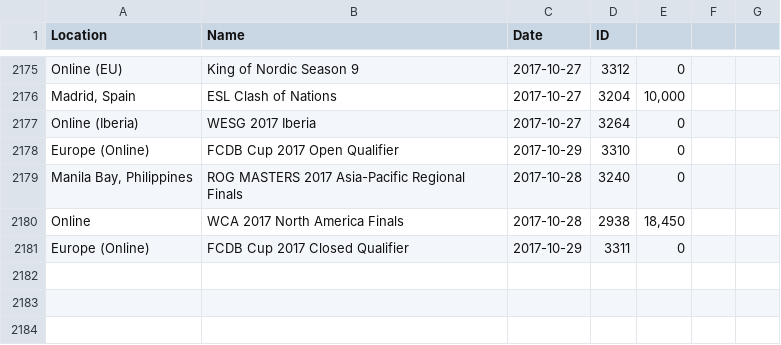
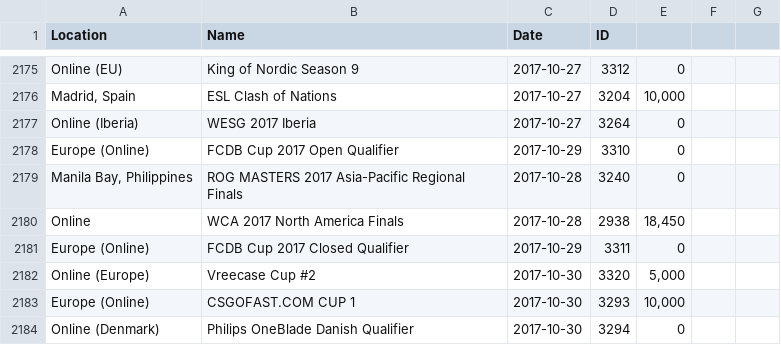
Before and after one commit to Liam-F/HLTV-Scraper, a CSV file: csv/eventIDs.csv, drawn as a sheet; only a part is shown, gaps mark what is left out; the diff names each change by its address in the sheet, - before the commit and + after, or states it on an @@ line.

```diff
--- a/csv/eventIDs.csv
+++ b/csv/eventIDs.csv
+row 2182: Online (Europe) | Vreecase Cup #2 | 2017-10-30 | 3320 | 5,000
+row 2183: Europe (Online) | CSGOFAST.COM CUP 1 | 2017-10-30 | 3293 | 10,000
+row 2184: Online (Denmark) | Philips OneBlade Danish Qualifier | 2017-10-30 | 3294 | 0
```
Also changed, not shown: csv/completedEvents.csv, csv/eventPrizes.csv, 5 other files.
